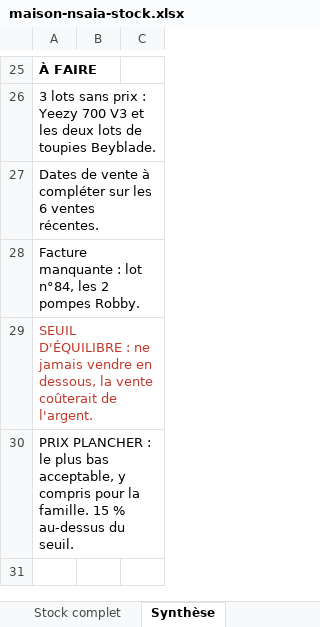
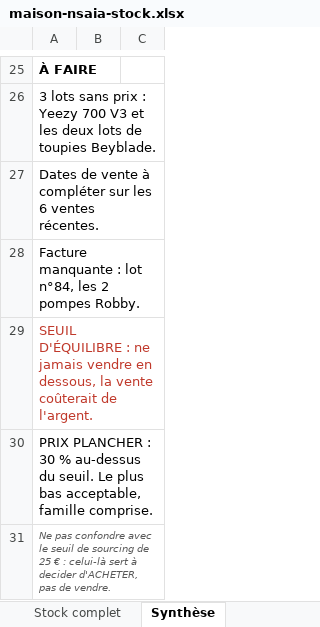
Before and after one commit to ninislegamer/ps4, an Excel workbook: exports/maison-nsaia-stock.xlsx, sheet Synthèse, drawn as a sheet; only a part is shown, gaps mark what is left out; values as stored, in another font and other column widths than the file's, no borders; the diff names each change by its address in the sheet, - before the commit and + after, or states it on an @@ line.

```diff
--- a/exports/maison-nsaia-stock.xlsx (sheet Synthèse)
+++ b/exports/maison-nsaia-stock.xlsx (sheet Synthèse)
-A30: …PLANCHER : le plus bas acceptable, y compris pour la famille. 15 % au-dessus du seuil.
+A30: …PLANCHER : 30 % au-dessus du seuil. Le plus bas acceptable, famille comprise.
+row 31: Ne pas confondre avec le seuil de sourcing de 25 € : celui-là sert à decider d'ACHETER, pas de vendre.
```
Also changed, not shown: sheet Paramètres, 1 other file.
